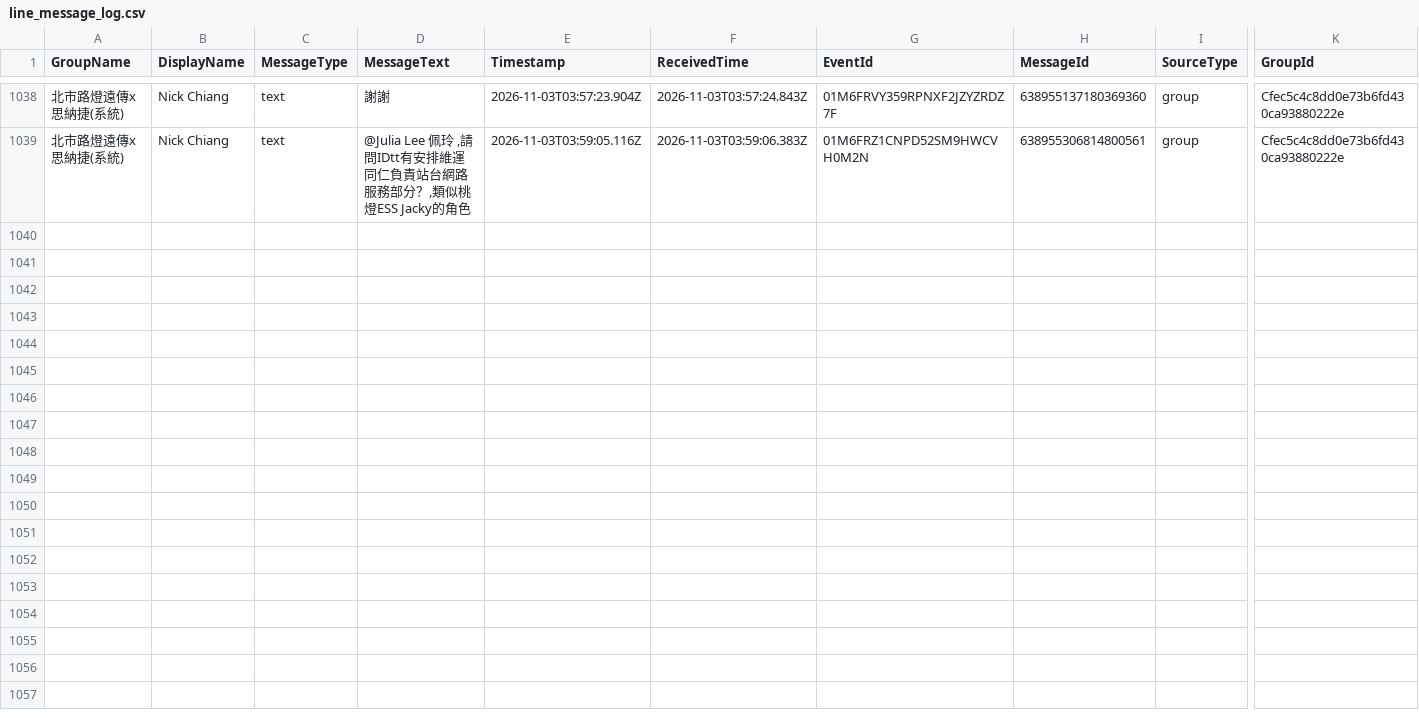
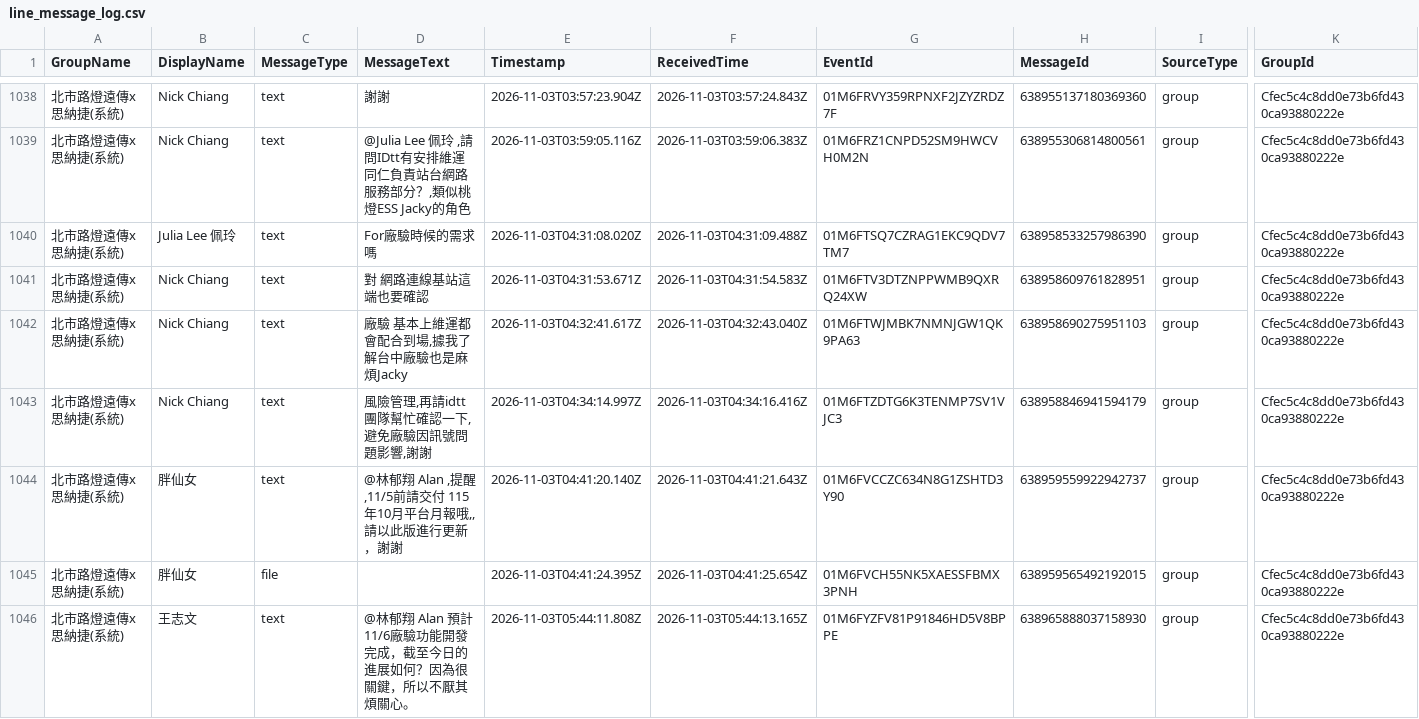
Before and after one commit to snwang14/FET-LineBot, a CSV file: reports/line_message_log.csv, drawn as a sheet; only a part is shown, gaps mark what is left out; rows hold the shown columns only; the diff names each change by its address in the sheet, - before the commit and + after, or states it on an @@ line.

```diff
--- a/reports/line_message_log.csv
+++ b/reports/line_message_log.csv
+row 1040: 北市路燈遠傳x思納捷(系統) | Julia Lee 佩玲 | text | For廠驗時候的需求嗎 | 2026-11-03T04:31:08.020Z | 2026-11-03T04:31:09.488Z | 01M6FTSQ7CZRAG1EKC9QDV7TM7 | 638958533257986390 | group | Cfec5c4c8dd0e73b6fd430ca93880222e
+row 1041: 北市路燈遠傳x思納捷(系統) | Nick Chiang | text | 對 網路連線基站這端也要確認 | 2026-11-03T04:31:53.671Z | 2026-11-03T04:31:54.583Z | 01M6FTV3DTZNPPWMB9QXRQ24XW | 638958609761828951 | group | Cfec5c4c8dd0e73b6fd430ca93880222e
+row 1042: 北市路燈遠傳x思納捷(系統) | Nick Chiang | text | 廠驗 基本上維運都會配合到場,據我了解台中廠驗也是麻煩Jacky | 2026-11-03T04:32:41.617Z | 2026-11-03T04:32:43.040Z | 01M6FTWJMBK7NMNJGW1QK9PA63 | 638958690275951103 | group | Cfec5c4c8dd0e73b6fd430ca93880222e
+row 1043: 北市路燈遠傳x思納捷(系統) | Nick Chiang | text | 風險管理,再請idtt 團隊幫忙確認一下,避免廠驗因訊號問題影響,謝謝 | 2026-11-03T04:34:14.997Z | 2026-11-03T04:34:16.416Z | 01M6FTZDTG6K3TENMP7SV1VJC3 | 638958846941594179 | group | Cfec5c4c8dd0e73b6fd430ca93880222e
+row 1044: 北市路燈遠傳x思納捷(系統) | 胖仙女 | text | @林郁翔 Alan ,提醒,11/5前請交付 115年10月平台月報哦,,請以此版進行更新，謝謝 | 2026-11-03T04:41:20.140Z | 2026-11-03T04:41:21.643Z | 01M6FVCCZC634N8G1ZSHTD3Y90 | 638959559922942737 | group | Cfec5c4c8dd0e73b6fd430ca93880222e
+row 1045: 北市路燈遠傳x思納捷(系統) | 胖仙女 | file |  | 2026-11-03T04:41:24.395Z | 2026-11-03T04:41:25.654Z | 01M6FVCH55NK5XAESSFBMX3PNH | 638959565492192015 | group | Cfec5c4c8dd0e73b6fd430ca93880222e
+row 1046: 北市路燈遠傳x思納捷(系統) | 王志文 | text | @林郁翔 Alan 預計11/6廠驗功能開發完成，截至今日的進展如何？因為很關鍵，所以不厭其煩關心。 | 2026-11-03T05:44:11.808Z | 2026-11-03T05:44:13.165Z | 01M6FYZFV81P91846HD5V8BPPE | 638965888037158930 | group | Cfec5c4c8dd0e73b6fd430ca93880222e
```
